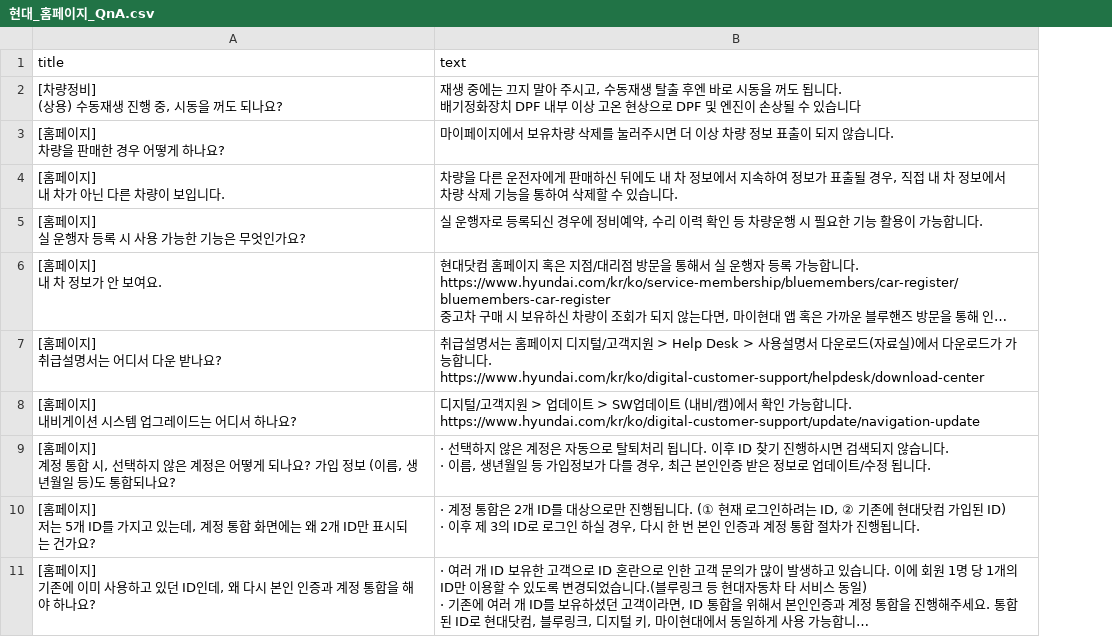
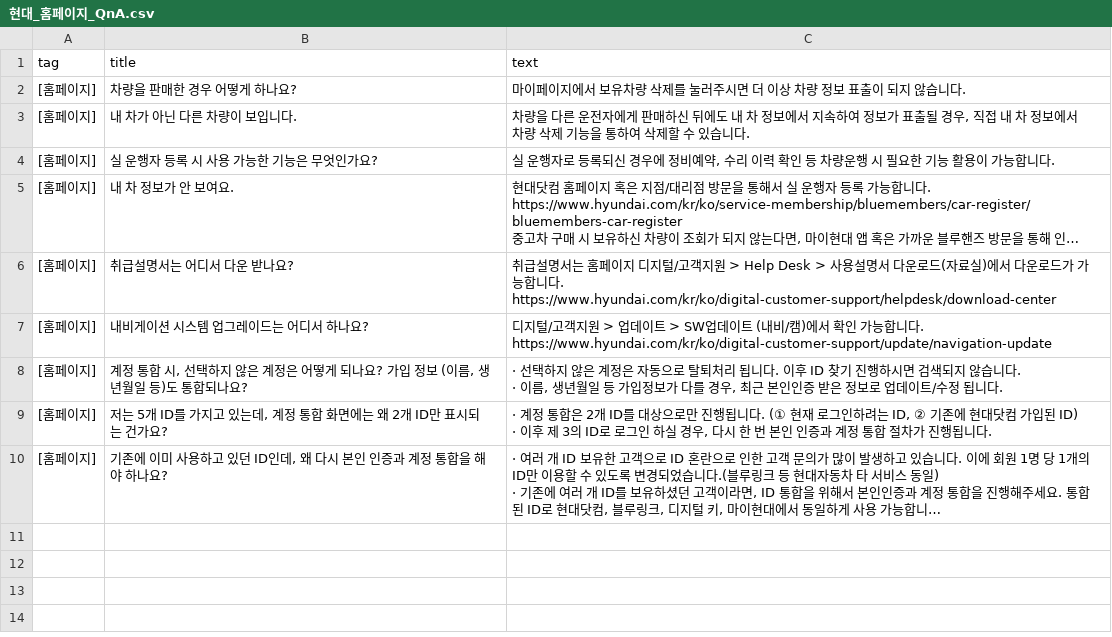
Before and after one commit to SKNETWORKS-FAMILY-AICAMP/SKN03-1st-4Team, a CSV file: crawling/csvsource/hyundai/현대_홈페이지_QnA.csv, drawn as a sheet; long unchanged cells end in …; removed rows and columns are numbered as before the commit, all else as after; ↵ is a line break in a cell; the diff names each change by its address in the sheet, - before the commit and + after, or states it on an @@ line.

```diff
--- a/crawling/csvsource/hyundai/현대_홈페이지_QnA.csv
+++ b/crawling/csvsource/hyundai/현대_홈페이지_QnA.csv
+column A (tag), rows 2-10: all [홈페이지]
-row 2: [차량정비] ↵ (상용) 수동재생 진행 중, 시동을 꺼도 되나요? | 재생 중에는 끄지 말아 주시고, 수동재생 탈출 후엔 바로 시동을 꺼도 됩니다. ↵ 배기정화장치 DPF 내부 이상 고온 현상으로 DPF 및 엔진이 손상될 수 있습니다
-B2 (title): [홈페이지] ↵ 차량을 판매한 경우 어떻게 하나요?
+B2 (title): 차량을 판매한 경우 어떻게 하나요?
-B3 (title): [홈페이지] ↵ 내 차가 아닌 다른 차량이 보입니다.
+B3 (title): 내 차가 아닌 다른 차량이 보입니다.
-B4 (title): [홈페이지] ↵ 실 운행자 등록 시 사용 가능한 기능은 무엇인가요?
+B4 (title): 실 운행자 등록 시 사용 가능한 기능은 무엇인가요?
-B5 (title): [홈페이지] ↵ 내 차 정보가 안 보여요.
+B5 (title): 내 차 정보가 안 보여요.
-B6 (title): [홈페이지] ↵ 취급설명서는 어디서 다운 받나요?
+B6 (title): 취급설명서는 어디서 다운 받나요?
-B7 (title): [홈페이지] ↵ 내비게이션 시스템 업그레이드는 어디서 하나요?
+B7 (title): 내비게이션 시스템 업그레이드는 어디서 하나요?
-B8 (title): [홈페이지] ↵ 계정 통…
+B8 (title): 계정 통…
-B9 (title): [홈페이지] ↵ 저는 5…
+B9 (title): 저는 5…
-B10 (title): [홈페이지] ↵ 기존에…
+B10 (title): 기존에…
```
Also changed, not shown: crawling/csvsource/hyundai/현대_모젠서비스_QnA.csv, crawling/csvsource/hyundai/현대_블루링크_QnA.csv, 13 other files.
